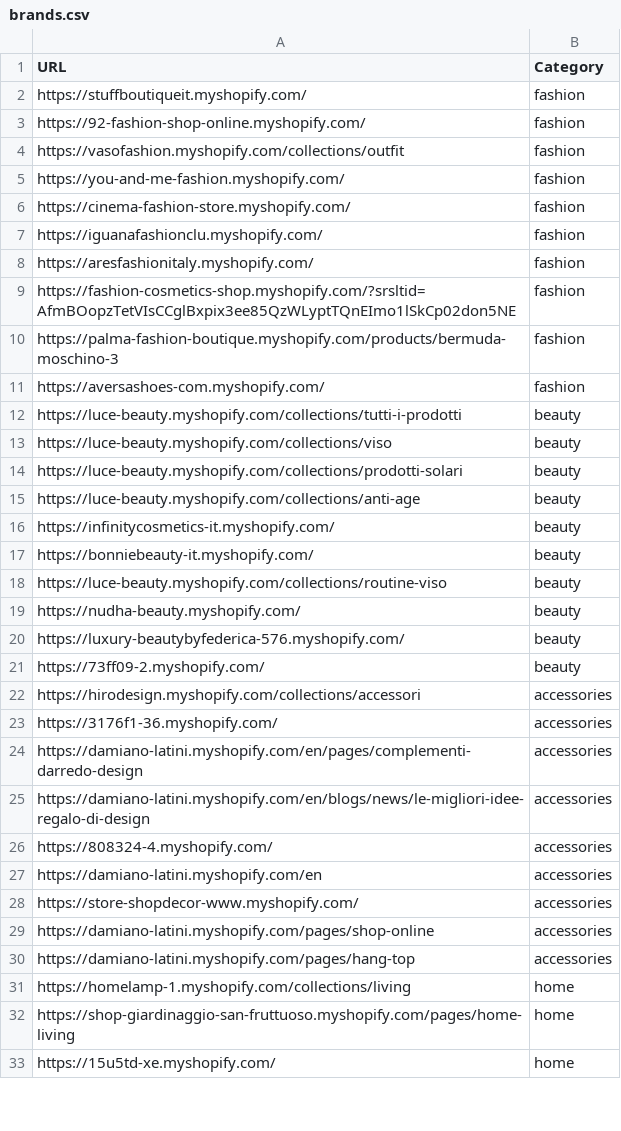
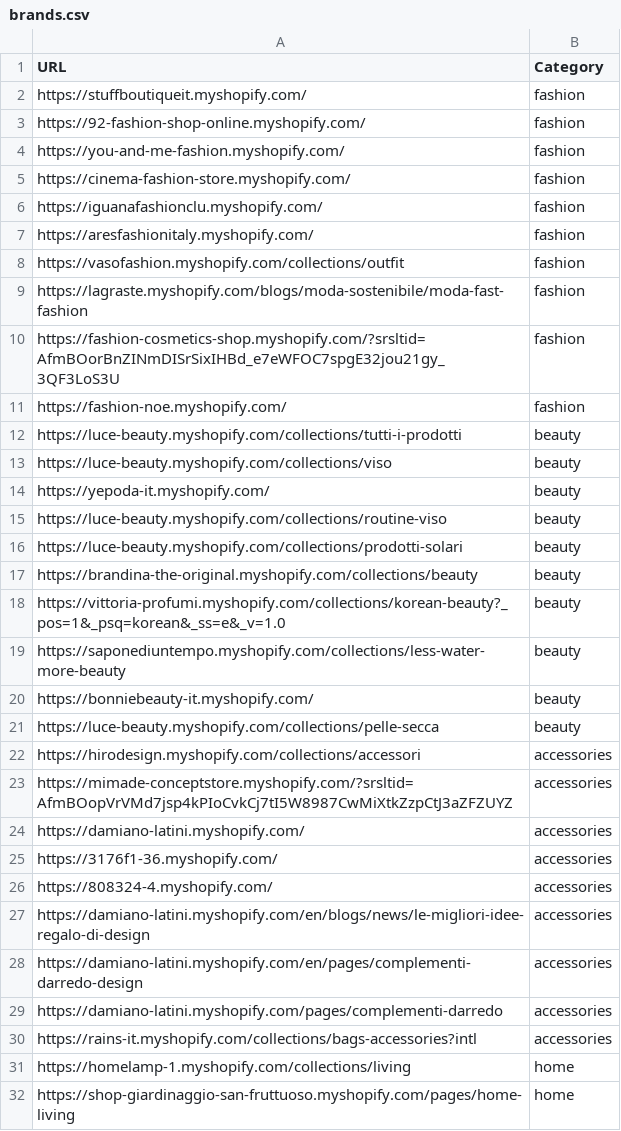
Before and after one commit to LOOKALIKE-AI/Leads, a CSV file: brands.csv, drawn as a sheet; only a part is shown; the shorter side is filled out with more unchanged rows; the diff covers the shown part only.

```diff
--- a/brands.csv
+++ b/brands.csv
@@ -3,3 +3,2 @@ https://stuffboutiqueit.myshopify.com/,fashion
 https://92-fashion-shop-online.myshopify.com/,fashion
-https://vasofashion.myshopify.com/collections/outfit,fashion
 https://you-and-me-fashion.myshopify.com/,fashion
@@ -8,24 +7,25 @@ https://iguanafashionclu.myshopify.com/,fashion
 https://aresfashionitaly.myshopify.com/,fashion
-https://fashion-cosmetics-shop.myshopify.com/?srsltid=AfmBOopzTetVIsCCglBxpix3ee85QzWLyptTQnEImo1lSkCp02don5NE,fashion
-https://palma-fashion-boutique.myshopify.com/products/bermuda-moschino-3,fashion
-https://aversashoes-com.myshopify.com/,fashion
+https://vasofashion.myshopify.com/collections/outfit,fashion
+https://lagraste.myshopify.com/blogs/moda-sostenibile/moda-fast-fashion,fashion
+https://fashion-cosmetics-shop.myshopify.com/?srsltid=AfmBOorBnZINmDISrSixIHBd_e7eWFOC7spgE32jou21gy_3QF3LoS3U,fashion
+https://fashion-noe.myshopify.com/,fashion
 https://luce-beauty.myshopify.com/collections/tutti-i-prodotti,beauty
 https://luce-beauty.myshopify.com/collections/viso,beauty
+https://yepoda-it.myshopify.com/,beauty
+https://luce-beauty.myshopify.com/collections/routine-viso,beauty
 https://luce-beauty.myshopify.com/collections/prodotti-solari,beauty
-https://luce-beauty.myshopify.com/collections/anti-age,beauty
-https://infinitycosmetics-it.myshopify.com/,beauty
+https://brandina-the-original.myshopify.com/collections/beauty,beauty
+https://vittoria-profumi.myshopify.com/collections/korean-beauty?_pos=1&_psq=korean&_ss=e&_v=1.0,beauty
+https://saponediuntempo.myshopify.com/collections/less-water-more-beauty,beauty
 https://bonniebeauty-it.myshopify.com/,beauty
-https://luce-beauty.myshopify.com/collections/routine-viso,beauty
-https://nudha-beauty.myshopify.com/,beauty
-https://luxury-beautybyfederica-576.myshopify.com/,beauty
-https://73ff09-2.myshopify.com/,beauty
+https://luce-beauty.myshopify.com/collections/pelle-secca,beauty
 https://hirodesign.myshopify.com/collections/accessori,accessories
+https://mimade-conceptstore.myshopify.com/?srsltid=AfmBOopVrVMd7jsp4kPIoCvkCj7tI5W8987CwMiXtkZzpCtJ3aZFZUYZ,accessories
+https://damiano-latini.myshopify.com/,accessories
 https://3176f1-36.myshopify.com/,accessories
+https://808324-4.myshopify.com/,accessories
+https://damiano-latini.myshopify.com/en/blogs/news/le-migliori-idee-regalo-di-design,accessories
 https://damiano-latini.myshopify.com/en/pages/complementi-darredo-design,accessories
-https://damiano-latini.myshopify.com/en/blogs/news/le-migliori-idee-regalo-di-design,accessories
-https://808324-4.myshopify.com/,accessories
-https://damiano-latini.myshopify.com/en,accessories
-https://store-shopdecor-www.myshopify.com/,accessories
-https://damiano-latini.myshopify.com/pages/shop-online,accessories
-https://damiano-latini.myshopify.com/pages/hang-top,accessories
+https://damiano-latini.myshopify.com/pages/complementi-darredo,accessories
+https://rains-it.myshopify.com/collections/bags-accessories?intl,accessories
 https://homelamp-1.myshopify.com/collections/living,home
```
Also changed, not shown: 2 added rows, 1 removed row, 1 moved row and 2 edited cells elsewhere in this file, 1 other file.
